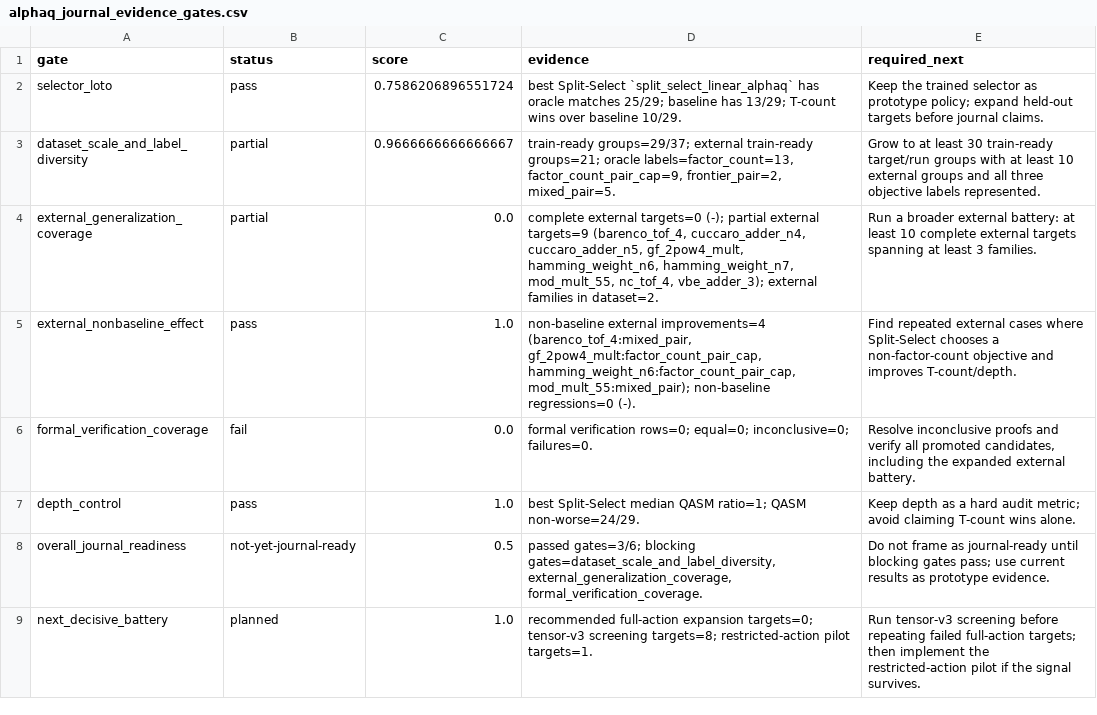
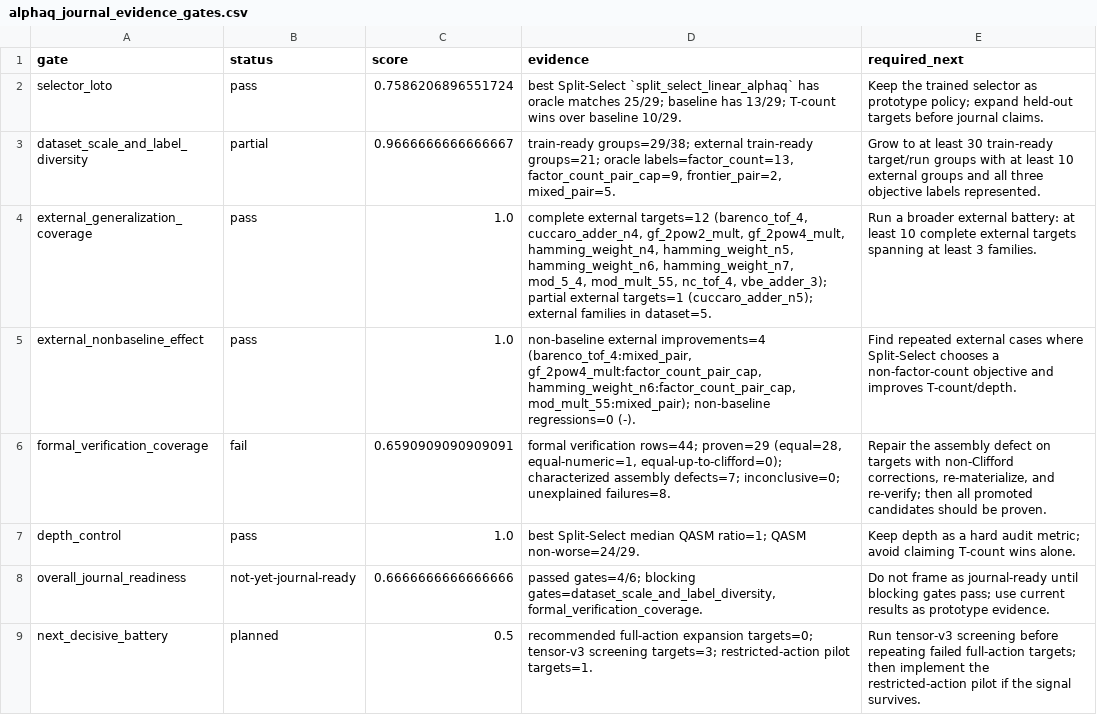
Before and after one commit to Zuluke/Deep-Learning, a CSV file: project/results/csv/alphaq_journal_evidence_gates.csv, drawn as a sheet.

```diff
--- a/project/results/csv/alphaq_journal_evidence_gates.csv
+++ b/project/results/csv/alphaq_journal_evidence_gates.csv
@@ -2,8 +2,8 @@ gate,status,score,evidence,required_next
 selector_loto,pass,0.7586206896551724,best Split-Select `split_select_linear_alphaq` has oracle matches 25/29; baseline has 13/29; T-count wins over baseline 10/29.,Keep the trained selector as prototype policy; expand held-out targets before journal claims.
-dataset_scale_and_label_diversity,partial,0.9666666666666667,"train-ready groups=29/37; external train-ready groups=21; oracle labels=factor_count=13, factor_count_pair_cap=9, frontier_pair=2, mixed_pair=5.",Grow to at least 30 train-ready target/run groups with at least 10 external groups and all three objective labels represented.
-external_generalization_coverage,partial,0.0,"complete external targets=0 (-); partial external targets=9 (barenco_tof_4, cuccaro_adder_n4, cuccaro_adder_n5, gf_2pow4_mult, hamming_weight_n6, hamming_weight_n7, mod_mult_55, nc_tof_4, vbe_adder_3); external families in dataset=2.",Run a broader external battery: at least 10 complete external targets spanning at least 3 families.
+dataset_scale_and_label_diversity,partial,0.9666666666666667,"train-ready groups=29/38; external train-ready groups=21; oracle labels=factor_count=13, factor_count_pair_cap=9, frontier_pair=2, mixed_pair=5.",Grow to at least 30 train-ready target/run groups with at least 10 external groups and all three objective labels represented.
+external_generalization_coverage,pass,1.0,"complete external targets=12 (barenco_tof_4, cuccaro_adder_n4, gf_2pow2_mult, gf_2pow4_mult, hamming_weight_n4, hamming_weight_n5, hamming_weight_n6, hamming_weight_n7, mod_5_4, mod_mult_55, nc_tof_4, vbe_adder_3); partial external targets=1 (cuccaro_adder_n5); external families in dataset=5.",Run a broader external battery: at least 10 complete external targets spanning at least 3 families.
 external_nonbaseline_effect,pass,1.0,"non-baseline external improvements=4 (barenco_tof_4:mixed_pair, gf_2pow4_mult:factor_count_pair_cap, hamming_weight_n6:factor_count_pair_cap, mod_mult_55:mixed_pair); non-baseline regressions=0 (-).",Find repeated external cases where Split-Select chooses a non-factor-count objective and improves T-count/depth.
-formal_verification_coverage,fail,0.0,formal verification rows=0; equal=0; inconclusive=0; failures=0.,"Resolve inconclusive proofs and verify all promoted candidates, including the expanded external battery."
+formal_verification_coverage,fail,0.6590909090909091,"formal verification rows=44; proven=29 (equal=28, equal-numeric=1, equal-up-to-clifford=0); characterized assembly defects=7; inconclusive=0; unexplained failures=8.","Repair the assembly defect on targets with non-Clifford corrections, re-materialize, and re-verify; then all promoted candidates should be proven."
 depth_control,pass,1.0,best Split-Select median QASM ratio=1; QASM non-worse=24/29.,Keep depth as a hard audit metric; avoid claiming T-count wins alone.
-overall_journal_readiness,not-yet-journal-ready,0.5,"passed gates=3/6; blocking gates=dataset_scale_and_label_diversity, external_generalization_coverage, formal_verification_coverage.",Do not frame as journal-ready until blocking gates pass; use current results as prototype evidence.
-next_decisive_battery,planned,1.0,recommended full-action expansion targets=0; tensor-v3 screening targets=8; restricted-action pilot targets=1.,Run tensor-v3 screening before repeating failed full-action targets; then implement the restricted-action pilot if the signal survives.
+overall_journal_readiness,not-yet-journal-ready,0.6666666666666666,"passed gates=4/6; blocking gates=dataset_scale_and_label_diversity, formal_verification_coverage.",Do not frame as journal-ready until blocking gates pass; use current results as prototype evidence.
+next_decisive_battery,planned,0.5,recommended full-action expansion targets=0; tensor-v3 screening targets=3; restricted-action pilot targets=1.,Run tensor-v3 screening before repeating failed full-action targets; then implement the restricted-action pilot if the signal survives.
```
Also changed, not shown: project/results/csv/alphaq_decomposition_objective_external_validation_journal_full_cuccaro_adder_n5.csv, project/results/csv/alphaq_journal_next_battery.csv, 38 other files.
